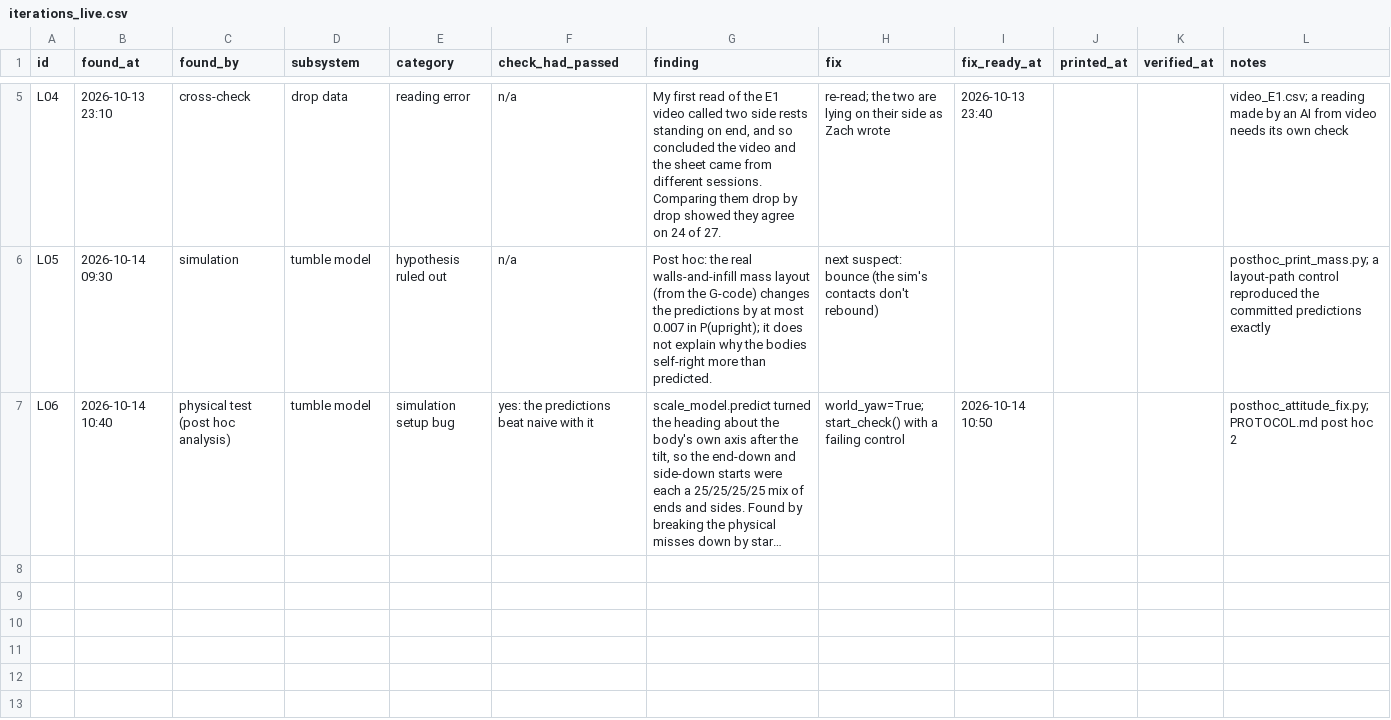
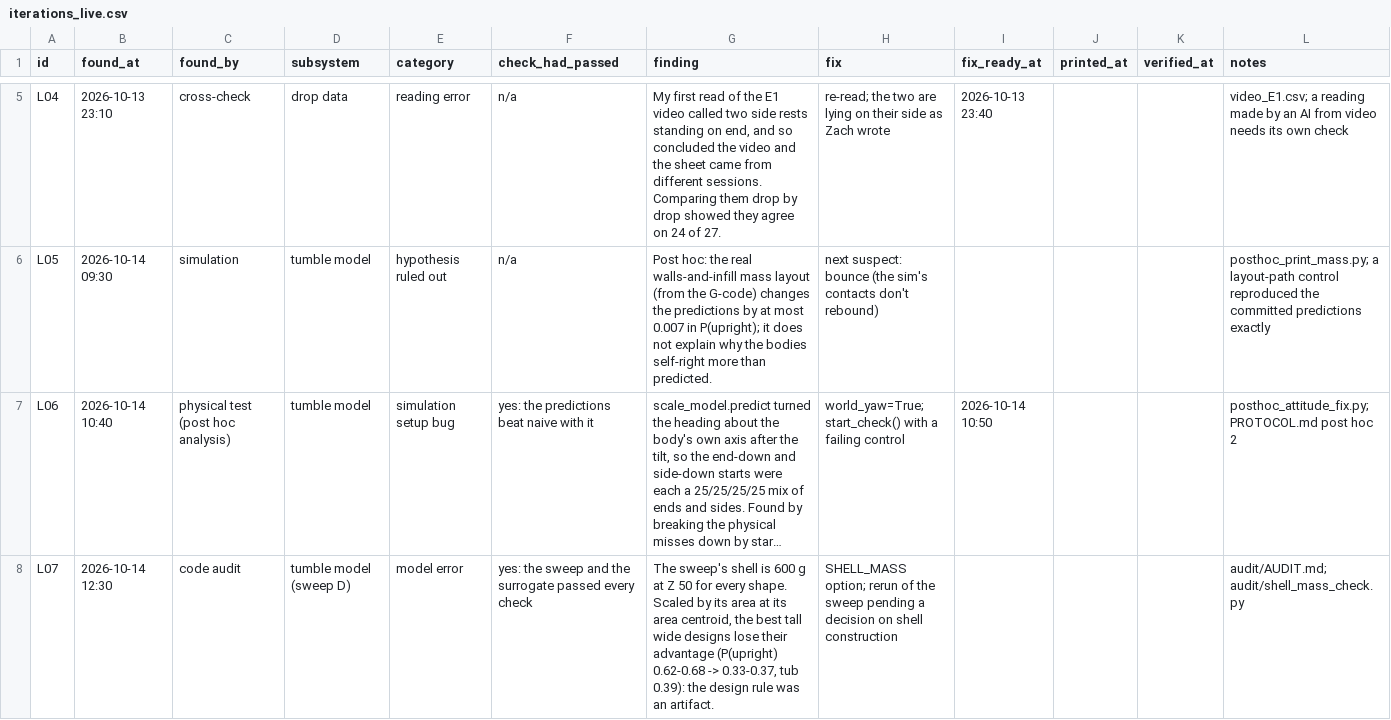
Before and after one commit to ZacharyShaver/FPVTank_Prototype, a CSV file: research/data/iterations_live.csv, drawn as a sheet; only a part is shown, gaps mark what is left out; long unchanged cells end in …; the diff names each change by its address in the sheet, - before the commit and + after, or states it on an @@ line.

```diff
--- a/research/data/iterations_live.csv
+++ b/research/data/iterations_live.csv
+row 8: L07 | 2026-10-14 12:30 | code audit | tumble model (sweep D) | model error | yes: the sweep and the surrogate passed every check | The sweep's shell is 600 g at Z 50 for every shape. Scaled by its area at its area centroid, the best tall wide designs lose their advantage (P(upright) 0.62-0.68 -> 0.33-0.37, tub 0.39): the design rule was an artifact. | SHELL_MASS option; rerun of the sweep pending a decision on shell construction |  |  |  | audit/AUDIT.md; audit/shell_mass_check.py
```
Also changed, not shown: 6 other files.
